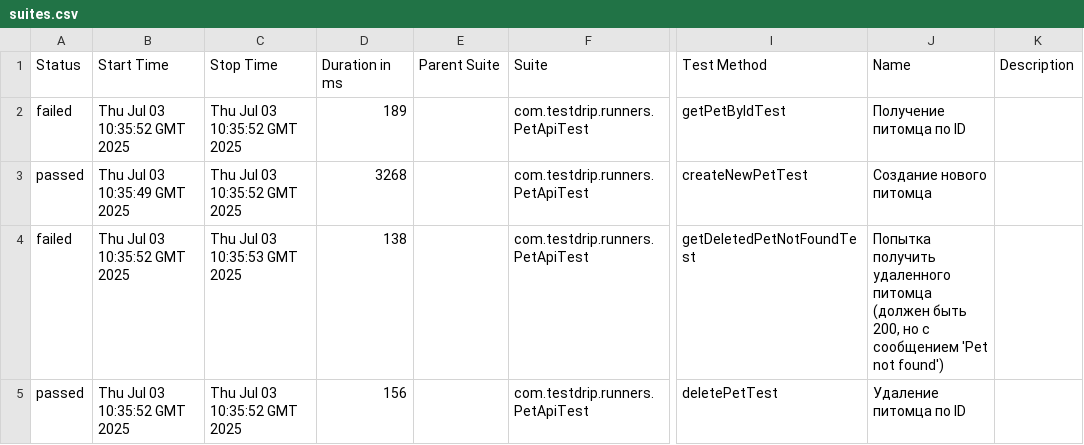
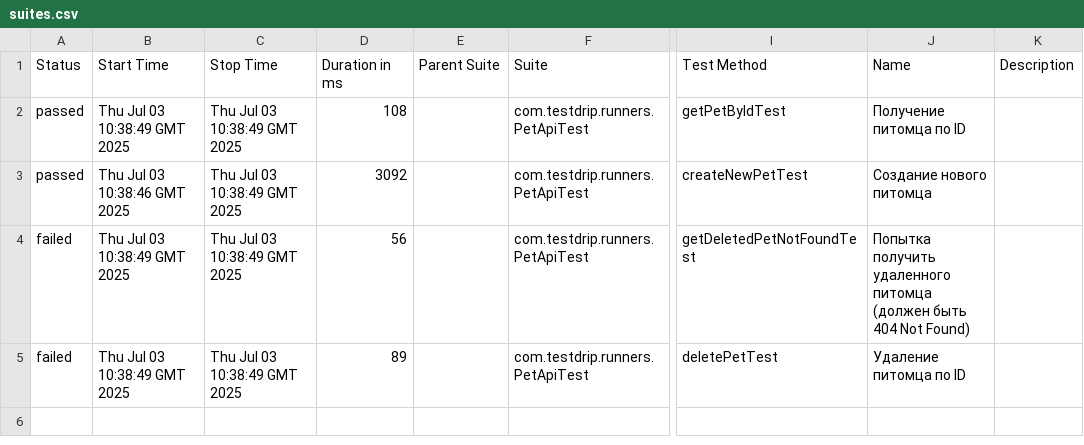
Before and after one commit to makurea/TestDrip, a CSV file: data/suites.csv, drawn as a sheet; only a part is shown, gaps mark what is left out; the diff names each change by its address in the sheet, - before the commit and + after, or states it on an @@ line.

```diff
--- a/data/suites.csv
+++ b/data/suites.csv
-A2 (Status): failed
+A2 (Status): passed
-B2 (Start Time): Thu Jul 03 10:35:52 GMT 2025
+B2 (Start Time): Thu Jul 03 10:38:49 GMT 2025
-C2:C3 (Stop Time): Thu Jul 03 10:35:52 GMT 2025
+C2:C3 (Stop Time): Thu Jul 03 10:38:49 GMT 2025
-D2 (Duration in ms): 189
+D2 (Duration in ms): 108
-B3 (Start Time): Thu Jul 03 10:35:49 GMT 2025
+B3 (Start Time): Thu Jul 03 10:38:46 GMT 2025
-D3 (Duration in ms): 3268
+D3 (Duration in ms): 3092
-B4:B5 (Start Time): Thu Jul 03 10:35:52 GMT 2025
+B4:B5 (Start Time): Thu Jul 03 10:38:49 GMT 2025
-C4 (Stop Time): Thu Jul 03 10:35:53 GMT 2025
+C4 (Stop Time): Thu Jul 03 10:38:49 GMT 2025
-D4 (Duration in ms): 138
+D4 (Duration in ms): 56
-J4 (Name): …(должен быть 200, но с сообщением 'Pet not found')
+J4 (Name): …(должен быть 404 Not Found)
-A5 (Status): passed
+A5 (Status): failed
-C5 (Stop Time): Thu Jul 03 10:35:52 GMT 2025
+C5 (Stop Time): Thu Jul 03 10:38:49 GMT 2025
-D5 (Duration in ms): 156
+D5 (Duration in ms): 89
```
Also changed, not shown: 30 other files.
